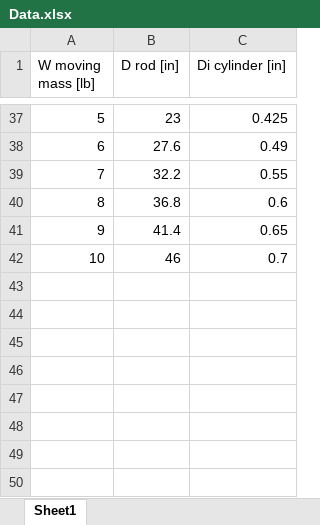
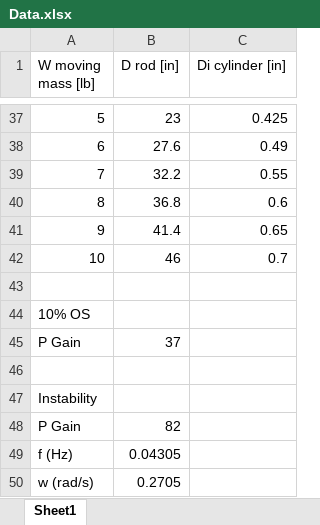
Before and after one commit to rahul-go/Mechanical-Control-Systems, an Excel workbook: Lab 4/Data.xlsx, sheet Sheet1, drawn as a sheet; only a part is shown, gaps mark what is left out; values as stored, in another font and other column widths than the file's, no borders; charts and pictures not drawn; the diff names each change by its address in the sheet, - before the commit and + after, or states it on an @@ line.

```diff
--- a/Lab 4/Data.xlsx (sheet Sheet1)
+++ b/Lab 4/Data.xlsx (sheet Sheet1)
+row 43: (empty)
+row 44: 10% OS
+row 45: P Gain | 37
+row 46: (empty)
+row 47: Instability
+row 48: P Gain | 82
+row 49: f (Hz) | 0.04305
+row 50: w (rad/s) | 0.2705
```
Also changed, not shown: charts or pictures, 36 other files.
